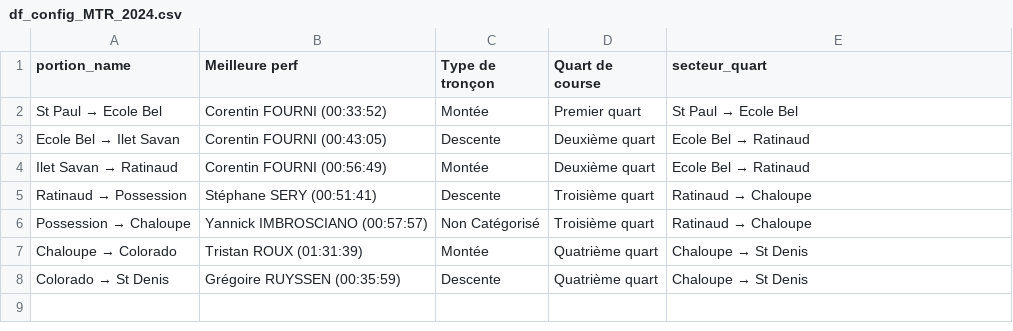
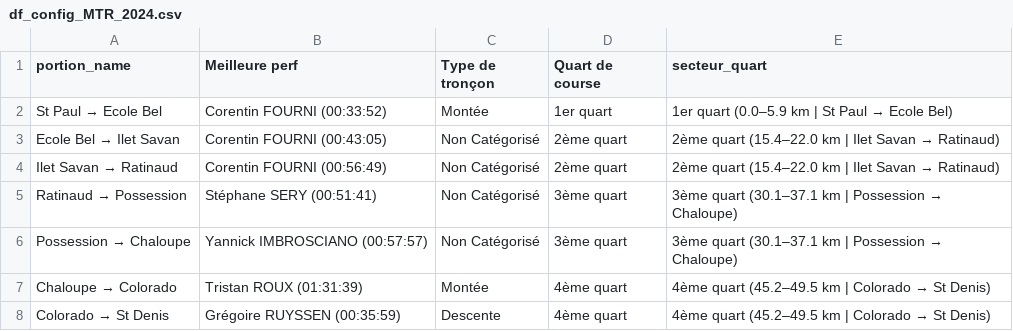
Before and after one commit to MagicTrailRun/TrailPacer2025, a CSV file: data/TrailPacer/grandraid-reunion-oxybol/MTR/post_course/df_config_MTR_2024.csv, drawn as a sheet.

```diff
--- a/data/TrailPacer/grandraid-reunion-oxybol/MTR/post_course/df_config_MTR_2024.csv
+++ b/data/TrailPacer/grandraid-reunion-oxybol/MTR/post_course/df_config_MTR_2024.csv
@@ -1,8 +1,8 @@
 portion_name,Meilleure perf,Type de tronçon,Quart de course,secteur_quart
-St Paul → Ecole  Bel,Corentin FOURNI (00:33:52),Montée,Premier quart,St Paul → Ecole  Bel
-Ecole  Bel → Ilet Savan,Corentin FOURNI (00:43:05),Descente,Deuxième quart,Ecole  Bel → Ratinaud
-Ilet Savan → Ratinaud,Corentin FOURNI (00:56:49),Montée,Deuxième quart,Ecole  Bel → Ratinaud
-Ratinaud → Possession,Stéphane SERY (00:51:41),Descente,Troisième quart,Ratinaud → Chaloupe
-Possession → Chaloupe,Yannick IMBROSCIANO (00:57:57),Non Catégorisé,Troisième quart,Ratinaud → Chaloupe
-Chaloupe → Colorado,Tristan ROUX (01:31:39),Montée,Quatrième quart,Chaloupe → St Denis
-Colorado → St Denis,Grégoire RUYSSEN (00:35:59),Descente,Quatrième quart,Chaloupe → St Denis
+St Paul → Ecole  Bel,Corentin FOURNI (00:33:52),Montée,1er quart,1er quart (0.0–5.9 km | St Paul → Ecole  Bel)
+Ecole  Bel → Ilet Savan,Corentin FOURNI (00:43:05),Non Catégorisé,2ème quart,2ème quart (15.4–22.0 km | Ilet Savan → Ratinaud)
+Ilet Savan → Ratinaud,Corentin FOURNI (00:56:49),Non Catégorisé,2ème quart,2ème quart (15.4–22.0 km | Ilet Savan → Ratinaud)
+Ratinaud → Possession,Stéphane SERY (00:51:41),Non Catégorisé,3ème quart,3ème quart (30.1–37.1 km | Possession → Chaloupe)
+Possession → Chaloupe,Yannick IMBROSCIANO (00:57:57),Non Catégorisé,3ème quart,3ème quart (30.1–37.1 km | Possession → Chaloupe)
+Chaloupe → Colorado,Tristan ROUX (01:31:39),Montée,4ème quart,4ème quart (45.2–49.5 km | Colorado → St Denis)
+Colorado → St Denis,Grégoire RUYSSEN (00:35:59),Descente,4ème quart,4ème quart (45.2–49.5 km | Colorado → St Denis)
```
Also changed, not shown: data/TrailPacer/grandraid-reunion-oxybol/GRR/post_course/df_config_GRR_2024.csv, data/TrailPacer/grandraid-reunion-oxybol/MAS/post_course/df_config_MAS_2024.csv, 15 other files.
